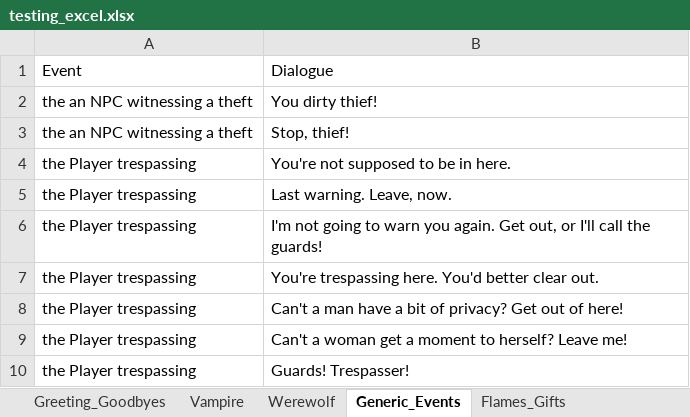
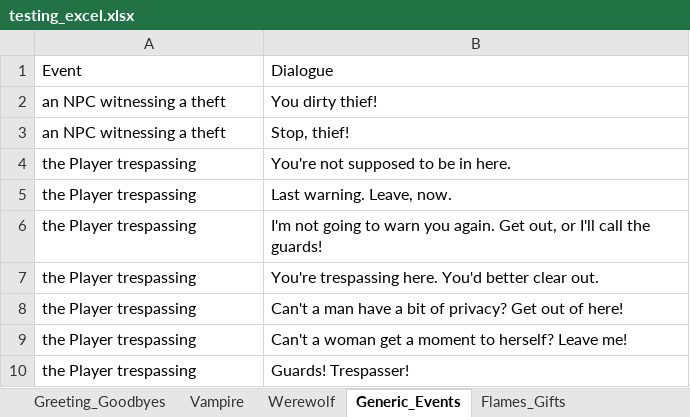
Before and after one commit to geoartop/Thesis-LLM-FineTuning-for-interactive-game-dialogues, an Excel workbook: testing_excel.xlsx, sheet Generic_Events, drawn as a sheet; only a part is shown; values as stored, in another font and other column widths than the file's, no borders; the diff names each change by its address in the sheet, - before the commit and + after, or states it on an @@ line.

```diff
--- a/testing_excel.xlsx (sheet Generic_Events)
+++ b/testing_excel.xlsx (sheet Generic_Events)
-A2:A3: the an NPC witnessing a theft
+A2:A3: an NPC witnessing a theft
```
Also changed, not shown: 12 other files.
